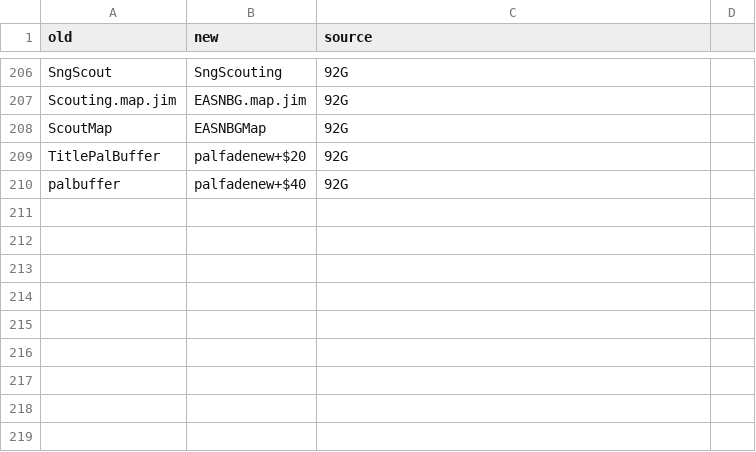
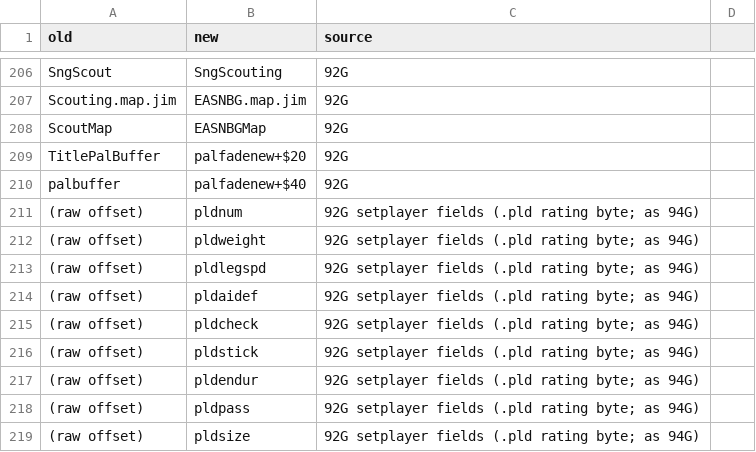
Before and after one commit to abdulahmad/NHLPA93Genesis, a CSV file: docs/history/name_map.csv, drawn as a sheet; only a part is shown, gaps mark what is left out.

Commit message:
Names: .pld rating byte offsets (pldnum .. pldsize, 92G setplayer field names, as 94G) in setplayer and the roster skips

```diff
--- a/docs/history/name_map.csv
+++ b/docs/history/name_map.csv
@@ -210 +210,10 @@ TitlePalBuffer,palfadenew+$20,92G
 palbuffer,palfadenew+$40,92G
+(raw offset),pldnum,92G setplayer fields (.pld rating byte; as 94G)
+(raw offset),pldweight,92G setplayer fields (.pld rating byte; as 94G)
+(raw offset),pldlegspd,92G setplayer fields (.pld rating byte; as 94G)
+(raw offset),pldaidef,92G setplayer fields (.pld rating byte; as 94G)
+(raw offset),pldcheck,92G setplayer fields (.pld rating byte; as 94G)
+(raw offset),pldstick,92G setplayer fields (.pld rating byte; as 94G)
+(raw offset),pldendur,92G setplayer fields (.pld rating byte; as 94G)
+(raw offset),pldpass,92G setplayer fields (.pld rating byte; as 94G)
+(raw offset),pldsize,92G setplayer fields (.pld rating byte; as 94G)
```
Also changed, not shown: 4 other files.
